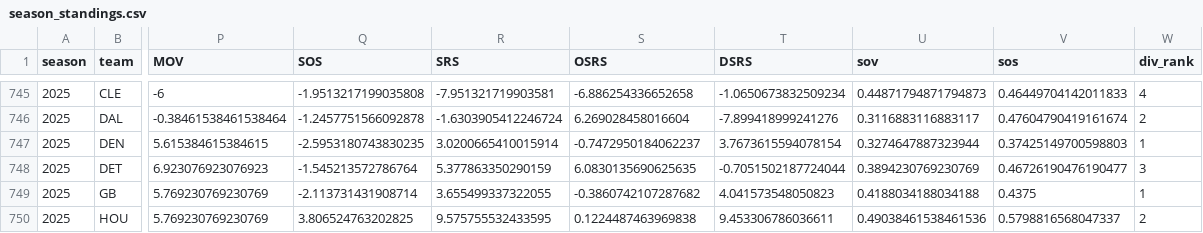
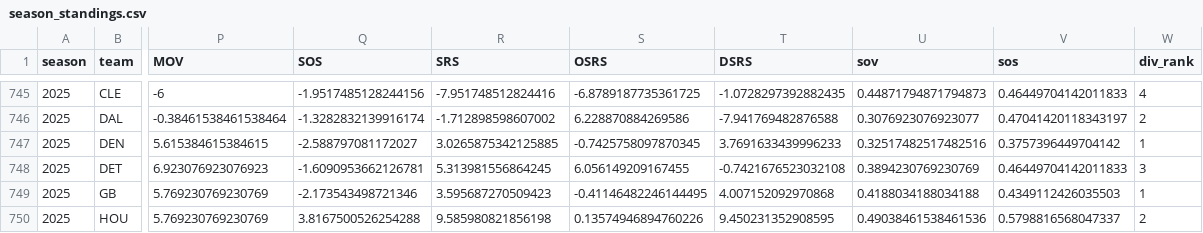
Before and after one commit to TylerPollard410/nflendzonePipeline, a CSV file: artifacts/data-archive/season_standings/season_standings.csv, drawn as a sheet; only a part is shown, gaps mark what is left out; the diff covers the shown part only; the diff names each change by its address in the sheet, - before the commit and + after, or states it on an @@ line.

```diff
--- a/artifacts/data-archive/season_standings/season_standings.csv
+++ b/artifacts/data-archive/season_standings/season_standings.csv
-Q745 (SOS): -1.9513217199035808
+Q745 (SOS): -1.9517485128244156
-R745 (SRS): -7.951321719903581
+R745 (SRS): -7.951748512824416
-S745 (OSRS): -6.886254336652658
+S745 (OSRS): -6.8789187735361725
-T745 (DSRS): -1.0650673832509234
+T745 (DSRS): -1.0728297392882435
-Q746 (SOS): -1.2457751566092878
+Q746 (SOS): -1.3282832139916174
-R746 (SRS): -1.6303905412246724
+R746 (SRS): -1.712898598607002
-S746 (OSRS): 6.269028458016604
+S746 (OSRS): 6.228870884269586
-T746 (DSRS): -7.899418999241276
+T746 (DSRS): -7.941769482876588
-U746 (sov): 0.3116883116883117
+U746 (sov): 0.3076923076923077
-V746 (sos): 0.47604790419161674
+V746 (sos): 0.47041420118343197
-Q747 (SOS): -2.5953180743830235
+Q747 (SOS): -2.588797081172027
-R747 (SRS): 3.0200665410015914
+R747 (SRS): 3.0265875342125885
-S747 (OSRS): -0.7472950184062237
+S747 (OSRS): -0.7425758097870345
-T747 (DSRS): 3.7673615594078154
+T747 (DSRS): 3.7691633439996233
-U747 (sov): 0.3274647887323944
+U747 (sov): 0.32517482517482516
-V747 (sos): 0.37425149700598803
+V747 (sos): 0.3757396449704142
-Q748 (SOS): -1.545213572786764
+Q748 (SOS): -1.6090953662126781
-R748 (SRS): 5.377863350290159
+R748 (SRS): 5.313981556864245
-S748 (OSRS): 6.0830135690625635
+S748 (OSRS): 6.056149209167455
-T748 (DSRS): -0.7051502187724044
+T748 (DSRS): -0.7421676523032108
-V748 (sos): 0.46726190476190477
+V748 (sos): 0.46449704142011833
-Q749 (SOS): -2.113731431908714
+Q749 (SOS): -2.173543498721346
-R749 (SRS): 3.655499337322055
+R749 (SRS): 3.595687270509423
-S749 (OSRS): -0.3860742107287682
+S749 (OSRS): -0.41146482246144495
-T749 (DSRS): 4.041573548050823
+T749 (DSRS): 4.007152092970868
-V749 (sos): 0.4375
+V749 (sos): 0.4349112426035503
-Q750 (SOS): 3.806524763202825
+Q750 (SOS): 3.8167500526254288
-R750 (SRS): 9.575755532433595
+R750 (SRS): 9.585980821856198
-S750 (OSRS): 0.1224487463969838
+S750 (OSRS): 0.13574946894760226
-T750 (DSRS): 9.453306786036611
+T750 (DSRS): 9.450231352908595
```
Also changed, not shown: 143 edited cells elsewhere in this file, artifacts/data-archive/elo/elo.csv, artifacts/data-archive/redzone/redzone.csv, 56 other files.
